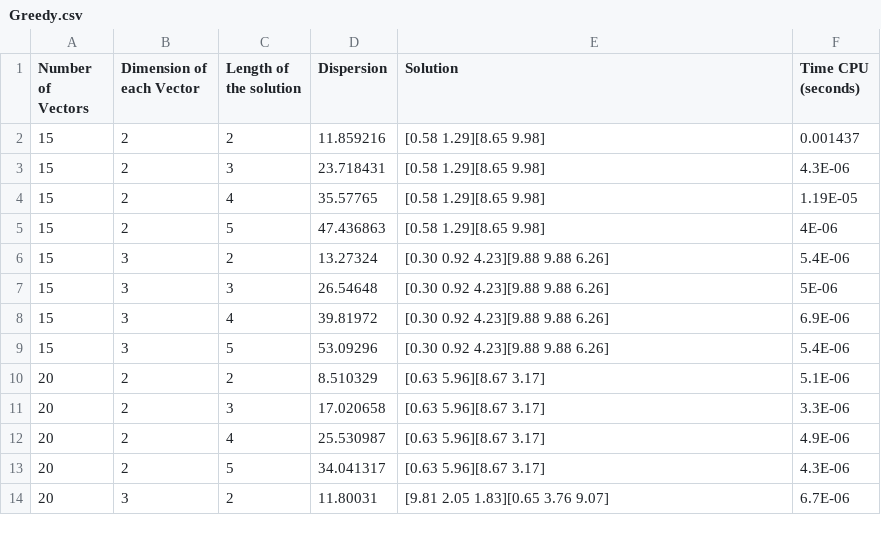
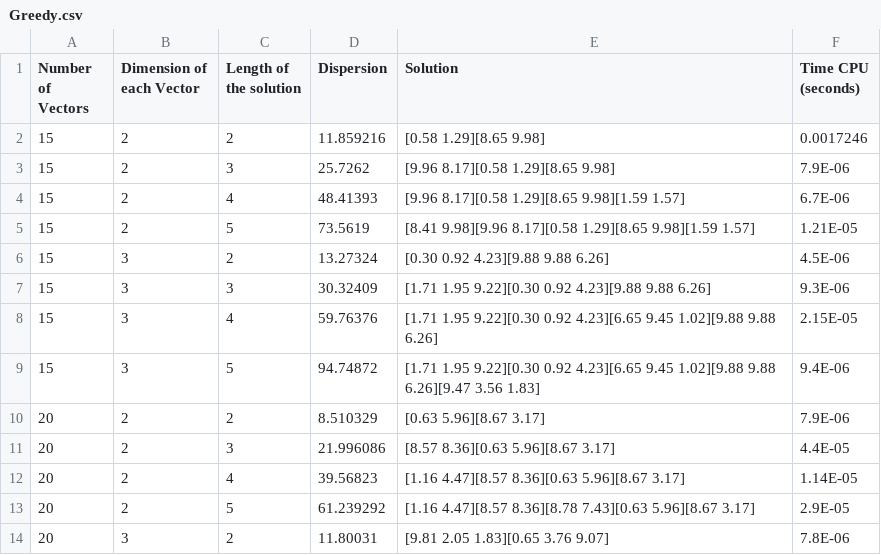
Before and after one commit to DanielHrdez/DAA-Maximum-Diversity, a CSV file: csv/Greedy.csv, drawn as a sheet; only a part is shown; the diff covers the shown part only.

```diff
--- a/csv/Greedy.csv
+++ b/csv/Greedy.csv
@@ -1,14 +1,14 @@
 Number of Vectors,Dimension of each Vector,Length of the solution,Dispersion,Solution,Time CPU (seconds)
-15,2,2,11.859216,[0.58 1.29][8.65 9.98],0.001437
-15,2,3,23.718431,[0.58 1.29][8.65 9.98],4.3E-06
-15,2,4,35.57765,[0.58 1.29][8.65 9.98],1.19E-05
-15,2,5,47.436863,[0.58 1.29][8.65 9.98],4E-06
-15,3,2,13.27324,[0.30 0.92 4.23][9.88 9.88 6.26],5.4E-06
-15,3,3,26.54648,[0.30 0.92 4.23][9.88 9.88 6.26],5E-06
-15,3,4,39.81972,[0.30 0.92 4.23][9.88 9.88 6.26],6.9E-06
-15,3,5,53.09296,[0.30 0.92 4.23][9.88 9.88 6.26],5.4E-06
-20,2,2,8.510329,[0.63 5.96][8.67 3.17],5.1E-06
-20,2,3,17.020658,[0.63 5.96][8.67 3.17],3.3E-06
-20,2,4,25.530987,[0.63 5.96][8.67 3.17],4.9E-06
-20,2,5,34.041317,[0.63 5.96][8.67 3.17],4.3E-06
-20,3,2,11.80031,[9.81 2.05 1.83][0.65 3.76 9.07],6.7E-06
+15,2,2,11.859216,[0.58 1.29][8.65 9.98],0.0017246
+15,2,3,25.7262,[9.96 8.17][0.58 1.29][8.65 9.98],7.9E-06
+15,2,4,48.41393,[9.96 8.17][0.58 1.29][8.65 9.98][1.59 1.57],6.7E-06
+15,2,5,73.5619,[8.41 9.98][9.96 8.17][0.58 1.29][8.65 9.98][1.59 1.57],1.21E-05
+15,3,2,13.27324,[0.30 0.92 4.23][9.88 9.88 6.26],4.5E-06
+15,3,3,30.32409,[1.71 1.95 9.22][0.30 0.92 4.23][9.88 9.88 6.26],9.3E-06
+15,3,4,59.76376,[1.71 1.95 9.22][0.30 0.92 4.23][6.65 9.45 1.02][9.88 9.88 6.26],2.15E-05
+15,3,5,94.74872,[1.71 1.95 9.22][0.30 0.92 4.23][6.65 9.45 1.02][9.88 9.88 6.26][9.47 3.56 1.83],9.4E-06
+20,2,2,8.510329,[0.63 5.96][8.67 3.17],7.9E-06
+20,2,3,21.996086,[8.57 8.36][0.63 5.96][8.67 3.17],4.4E-05
+20,2,4,39.56823,[1.16 4.47][8.57 8.36][0.63 5.96][8.67 3.17],1.14E-05
+20,2,5,61.239292,[1.16 4.47][8.57 8.36][8.78 7.43][0.63 5.96][8.67 3.17],2.9E-05
+20,3,2,11.80031,[9.81 2.05 1.83][0.65 3.76 9.07],7.8E-06
```
Also changed, not shown: 29 edited cells elsewhere in this file, csv/Grasp.csv, csv/Tabu.csv, 10 other files.
